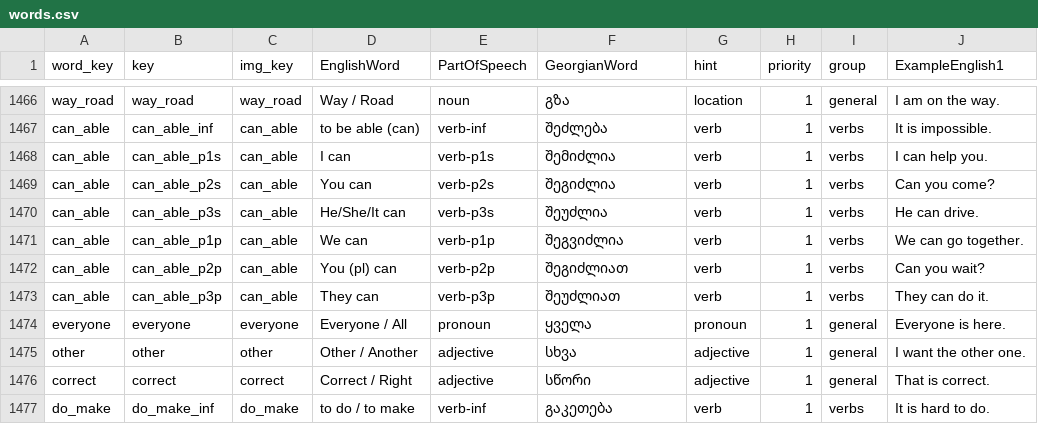
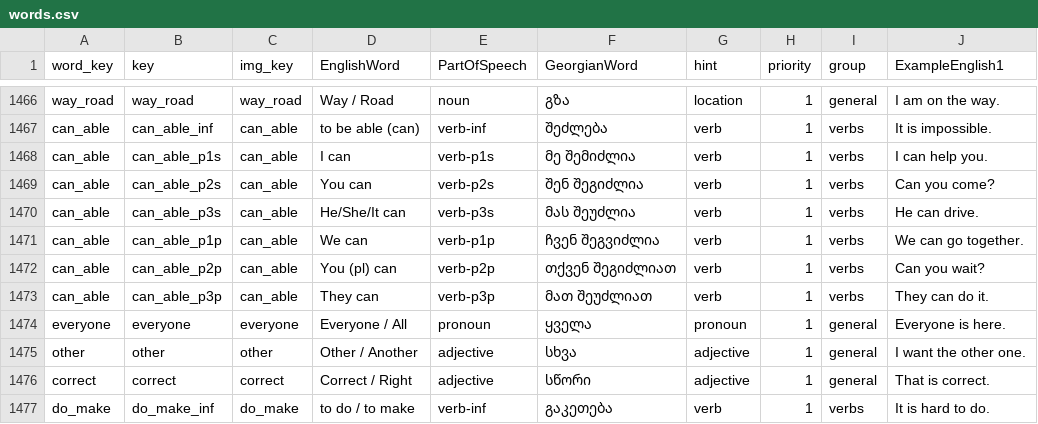
Before and after one commit to MarkMote/learn-georgian, a CSV file: public/words.csv, drawn as a sheet; only a part is shown, gaps mark what is left out; the diff covers the shown part only; the diff names each change by its address in the sheet, - before the commit and + after, or states it on an @@ line.

```diff
--- a/public/words.csv
+++ b/public/words.csv
-F1468 (GeorgianWord): შემიძლია
+F1468 (GeorgianWord): მე შემიძლია
-F1469 (GeorgianWord): შეგიძლია
+F1469 (GeorgianWord): შენ შეგიძლია
-F1470 (GeorgianWord): შეუძლია
+F1470 (GeorgianWord): მას შეუძლია
-F1471 (GeorgianWord): შეგვიძლია
+F1471 (GeorgianWord): ჩვენ შეგვიძლია
-F1472 (GeorgianWord): შეგიძლიათ
+F1472 (GeorgianWord): თქვენ შეგიძლიათ
-F1473 (GeorgianWord): შეუძლიათ
+F1473 (GeorgianWord): მათ შეუძლიათ
```
Also changed, not shown: 150 edited cells elsewhere in this file, 14 other files.
